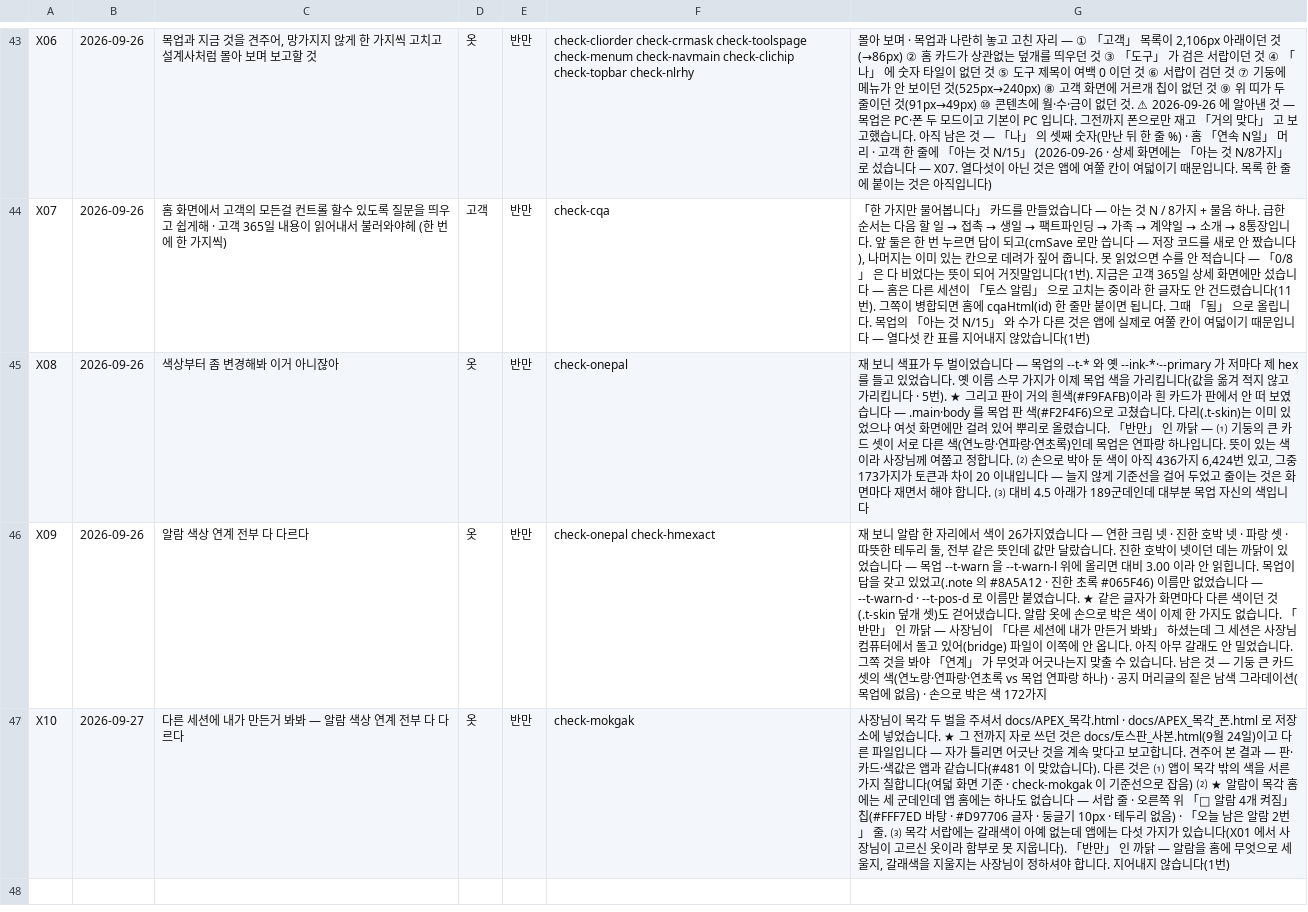
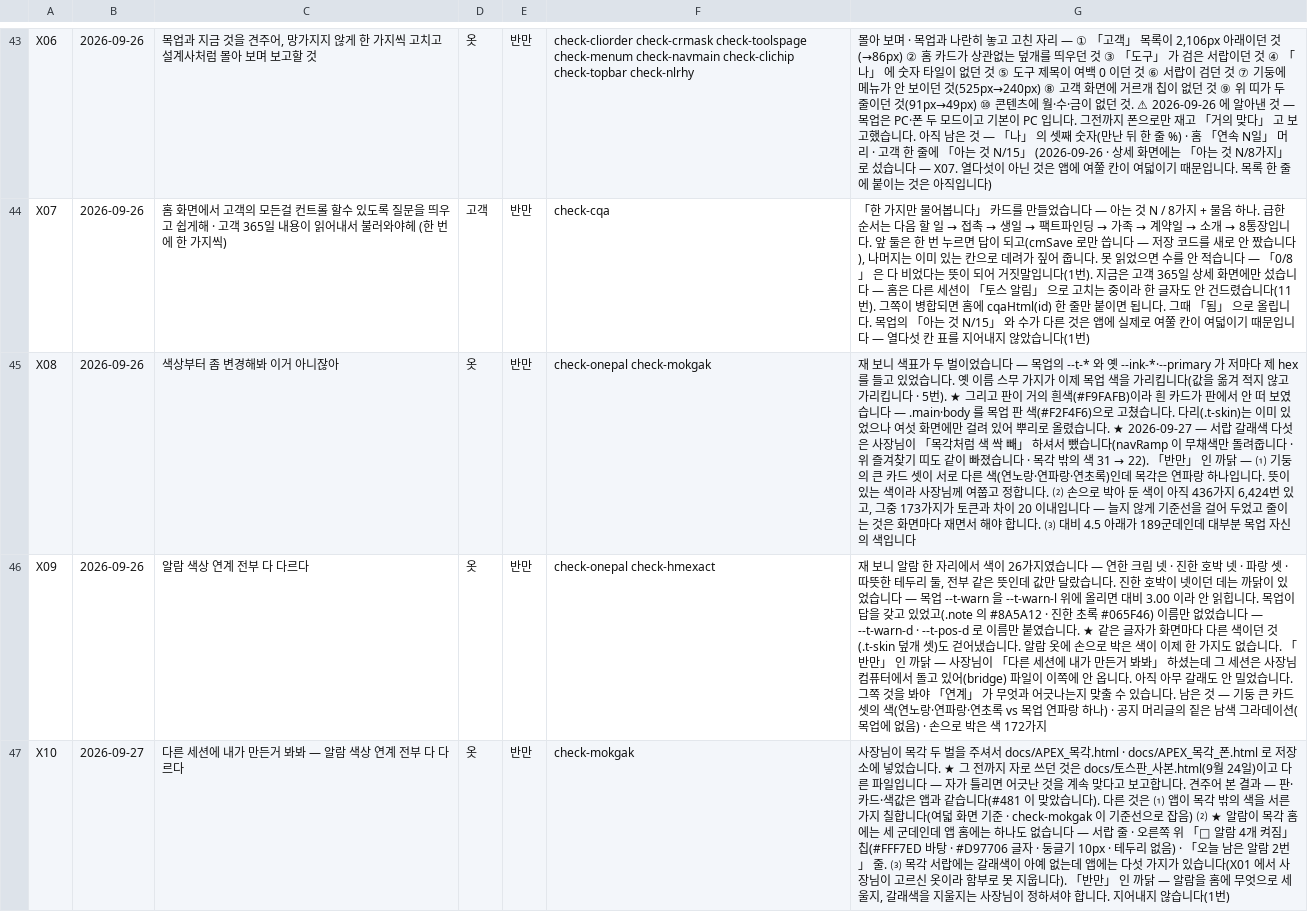
Before and after one commit to asdf827258-lab/apex-crm, a TSV file: docs/말씀대장.tsv, drawn as a sheet; only a part is shown, gaps mark what is left out; the diff names each change by its address in the sheet, - before the commit and + after, or states it on an @@ line.

Commit message:
🎨 서랍 갈래색을 뺐습니다 — 목각처럼 (#484)
사장님 말씀 「1번으로 해줘 목각처럼 색 싹 빼」.

서랍 묶음 다섯의 보라·파랑·청록·초록·금빛을 뺐습니다. 목각 서랍에는
갈래색이 아예 없습니다 — 묶음 이름은 회색, 칸 바탕도 왼쪽 띠도 없고
켜진 칸만 파랑입니다.

  · 색은 navRamp 한 함수에서 나오고 부르는 곳이 둘(서랍 묶음 · 위
    즐겨찾기 띠)이라, 거기서 무채색을 돌려주게 하니 두 곳이 같이
    빠졌습니다 (5번).
  · ★ 함수는 안 지웠습니다 — 지운 것이 아니라 꺼 둔 것입니다.
    색은 hex 로 안 적고 색표에서 읽습니다(navRgb).
  · 왼쪽 띠는 굵기도 0 으로(짙기만 0 이면 빈 4px 이 남습니다).
  · 덤 — 묶음 이름 명암비 4.5 언저리 → 7.11.
  · 목각 밖의 색 31 → 22.

점검 — check-nav 의 자 넷을 지우지 않고 뒤집었습니다. 「칸마다 색이
다른가」 가 이제 「색이 없는가」 를 잽니다. 그 과정에 제 시험이 투명을
글자로 견주다 헛것을 잡을 뻔해 투명도로 재게 고쳤습니다.

```diff
--- a/docs/말씀대장.tsv
+++ b/docs/말씀대장.tsv
-F45: check-onepal
+F45: check-onepal check-mokgak
@@ G45: …습니다. 「반만」 인 까닭 — ⑴ 기둥의 큰 카드 셋이 서로 다른 색(연노랑·연파랑·연초록)인데 목업은 연파… → …습니다. ★ 2026-09-27 — 서랍 갈래색 다섯은 사장님이 「목각처럼 색 싹 빼」 하셔서 뺐습니다(navRamp 이 무채색만 돌려줍니다 · 위 즐겨찾기 띠도 같이 빠졌습니다 · 목각 밖의 색 31 → 22). 「반만」 인 까닭 — ⑴ 기둥의 큰 카드 셋이 서로 다른 색(연노랑·연파랑·연초록)인데 목각은 연파… @@
```
Also changed, not shown: 3 other files.
